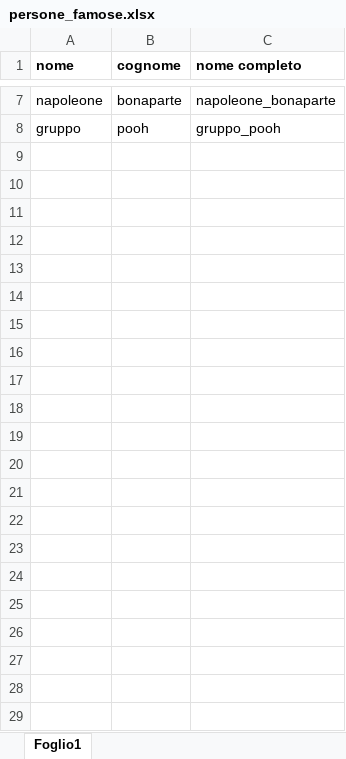
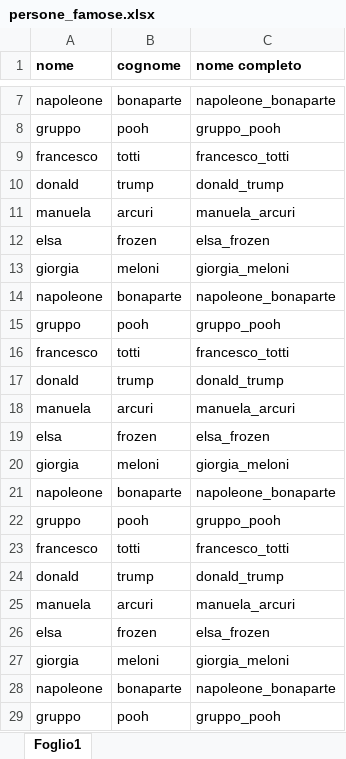
Before and after one commit to marcofederici98/eventsmanager, an Excel workbook: persone_famose.xlsx, sheet Foglio1, drawn as a sheet; only a part is shown, gaps mark what is left out; values as stored, in another font and other column widths than the file's, no borders; the diff names each change by its address in the sheet, - before the commit and + after, or states it on an @@ line.

```diff
--- a/persone_famose.xlsx (sheet Foglio1)
+++ b/persone_famose.xlsx (sheet Foglio1)
+row 9: francesco | totti | francesco_totti
+row 10: donald | trump | donald_trump
+row 11: manuela | arcuri | manuela_arcuri
+row 12: elsa | frozen | elsa_frozen
+row 13: giorgia | meloni | giorgia_meloni
+row 14: napoleone | bonaparte | napoleone_bonaparte
+row 15: gruppo | pooh | gruppo_pooh
+row 16: francesco | totti | francesco_totti
+row 17: donald | trump | donald_trump
+row 18: manuela | arcuri | manuela_arcuri
+row 19: elsa | frozen | elsa_frozen
+row 20: giorgia | meloni | giorgia_meloni
+row 21: napoleone | bonaparte | napoleone_bonaparte
+row 22: gruppo | pooh | gruppo_pooh
+row 23: francesco | totti | francesco_totti
+row 24: donald | trump | donald_trump
+row 25: manuela | arcuri | manuela_arcuri
+row 26: elsa | frozen | elsa_frozen
+row 27: giorgia | meloni | giorgia_meloni
+row 28: napoleone | bonaparte | napoleone_bonaparte
+row 29: gruppo | pooh | gruppo_pooh
```
Also changed, not shown: 3 other files.
